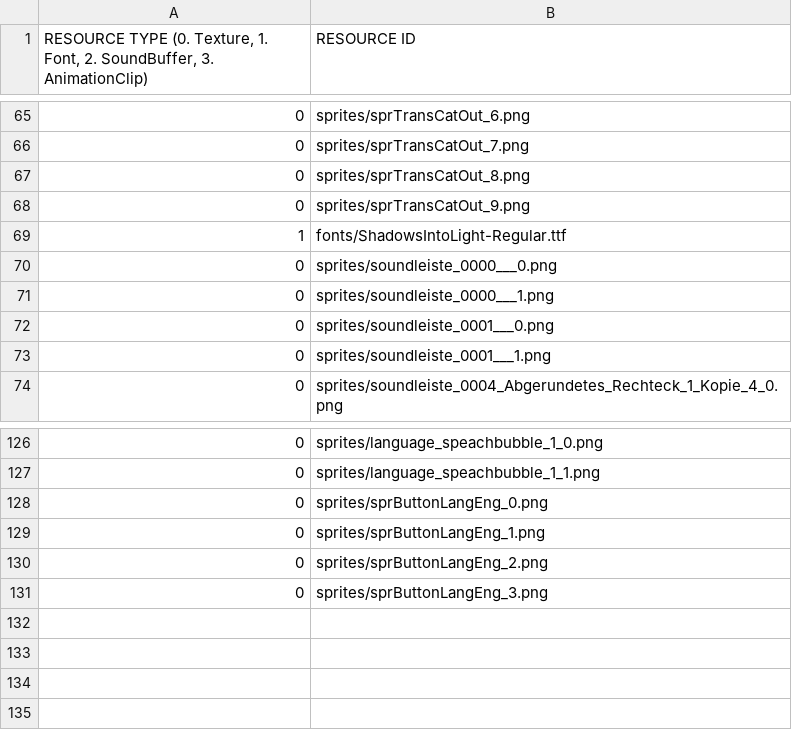
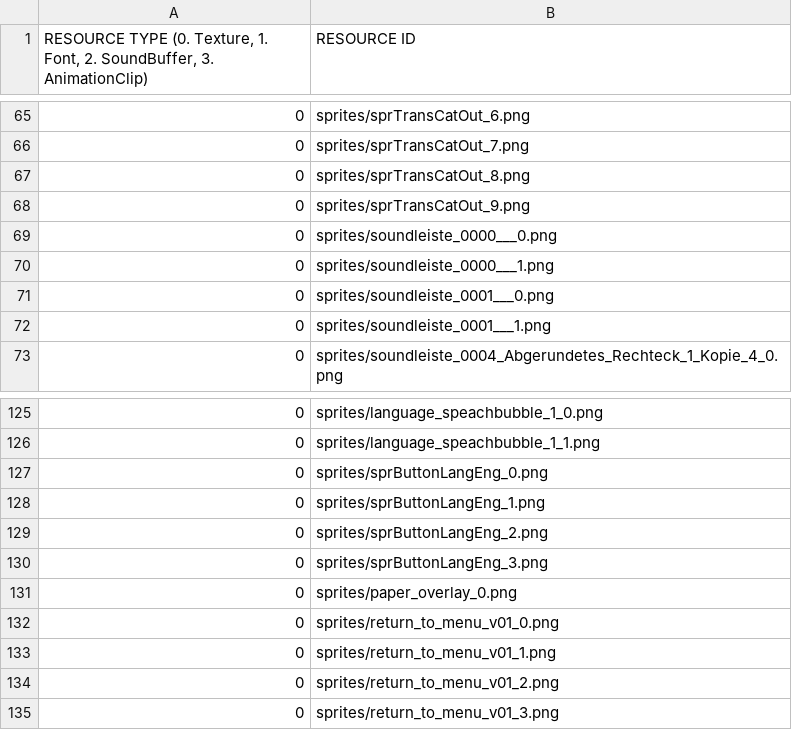
Before and after one commit to GoangHun/catsOrganizedNeatly, a CSV file: sfml-cats_organized_neatly-bin/scripts/title_resource_list.csv, drawn as a sheet; only a part is shown, gaps mark what is left out.

```diff
--- a/sfml-cats_organized_neatly-bin/scripts/title_resource_list.csv
+++ b/sfml-cats_organized_neatly-bin/scripts/title_resource_list.csv
@@ -68,3 +68,2 @@
 0,sprites/sprTransCatOut_9.png
-1,fonts/ShadowsIntoLight-Regular.ttf
 0,sprites/soundleiste_0000___0.png
@@ -131 +130,6 @@
 0,sprites/sprButtonLangEng_3.png
+0,sprites/paper_overlay_0.png
+0,sprites/return_to_menu_v01_0.png
+0,sprites/return_to_menu_v01_1.png
+0,sprites/return_to_menu_v01_2.png
+0,sprites/return_to_menu_v01_3.png
```
Also changed, not shown: 12 other files.
